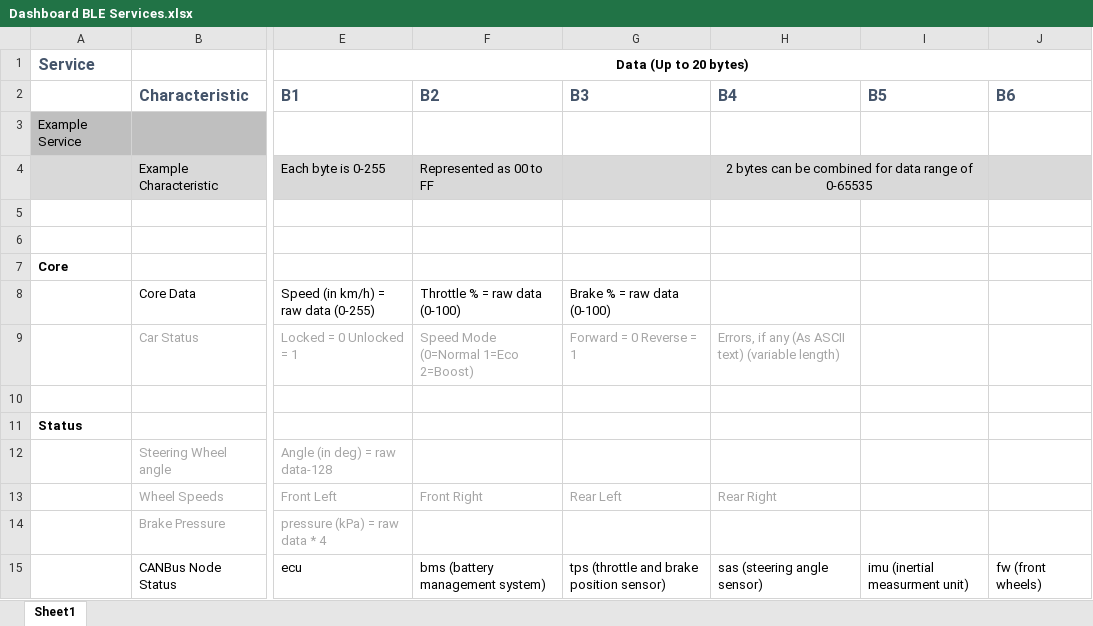
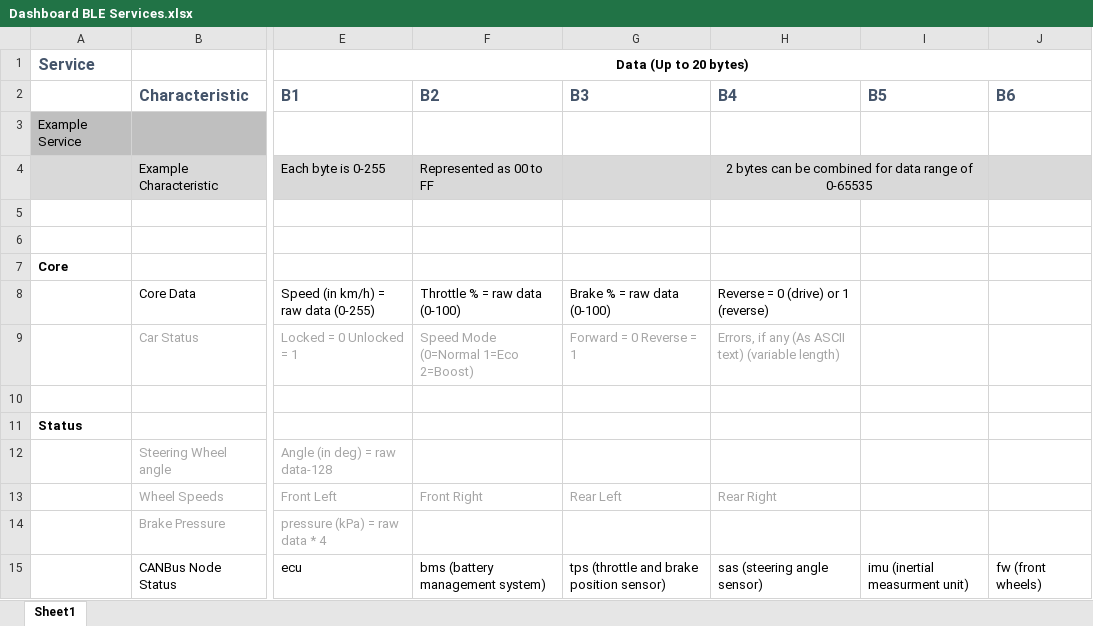
Before and after one commit to thespacemanatee/evam-dashboard, an Excel workbook: arduino/Bluetooth/Dashboard BLE Services.xlsx, sheet Sheet1, drawn as a sheet; only a part is shown, gaps mark what is left out; values as stored, in another font and other column widths than the file's, no borders; the diff names each change by its address in the sheet, - before the commit and + after, or states it on an @@ line.

Commit message:
Add reverse indicator, battery temperature

```diff
--- a/arduino/Bluetooth/Dashboard BLE Services.xlsx (sheet Sheet1)
+++ b/arduino/Bluetooth/Dashboard BLE Services.xlsx (sheet Sheet1)
-H8 (B4): (empty)
+H8 (B4): Reverse = 0 (drive) or 1 (reverse)
```
Also changed, not shown: 4 other files.
